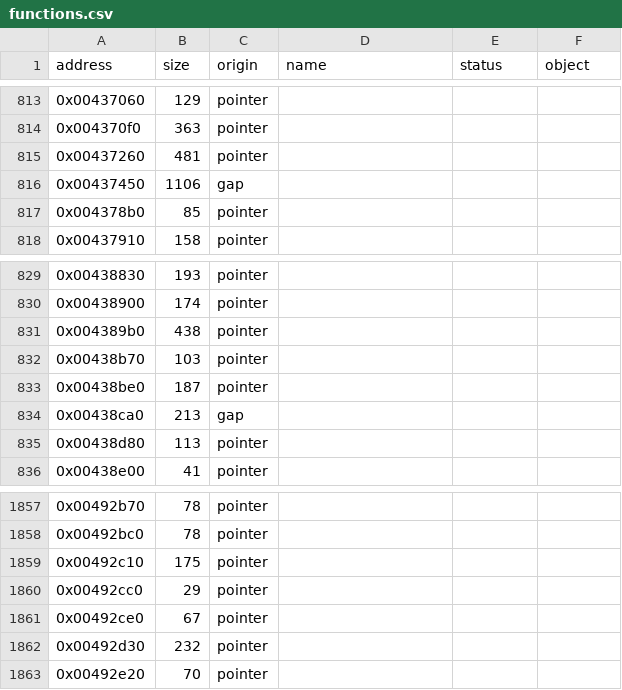
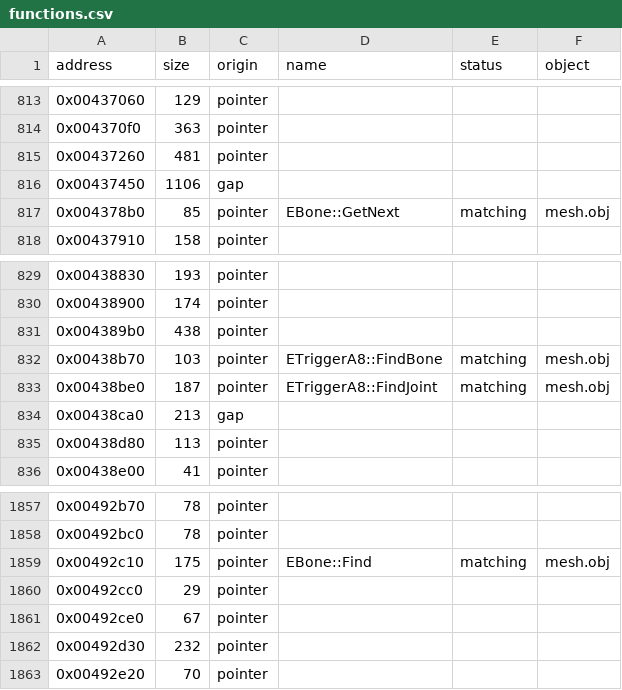
Before and after one commit to jrwheels/psychonauts-decomp, a CSV file: engine/functions.csv, drawn as a sheet; only a part is shown, gaps mark what is left out.

Commit message:
Match native mesh joint and skeleton lookup

```diff
--- a/engine/functions.csv
+++ b/engine/functions.csv
@@ -816,3 +816,3 @@ address,size,origin,name,status,object
 0x00437450,1106,gap,,,
-0x004378b0,85,pointer,,,
+0x004378b0,85,pointer,EBone::GetNext,matching,mesh.obj
 0x00437910,158,pointer,,,
@@ -831,4 +831,4 @@ address,size,origin,name,status,object
 0x004389b0,438,pointer,,,
-0x00438b70,103,pointer,,,
-0x00438be0,187,pointer,,,
+0x00438b70,103,pointer,ETriggerA8::FindBone,matching,mesh.obj
+0x00438be0,187,pointer,ETriggerA8::FindJoint,matching,mesh.obj
 0x00438ca0,213,gap,,,
@@ -1858,3 +1858,3 @@ address,size,origin,name,status,object
 0x00492bc0,78,pointer,,,
-0x00492c10,175,pointer,,,
+0x00492c10,175,pointer,EBone::Find,matching,mesh.obj
 0x00492cc0,29,pointer,,,
```
Also changed, not shown: 10 other files.
